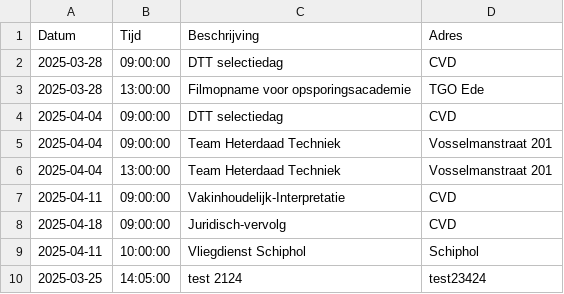
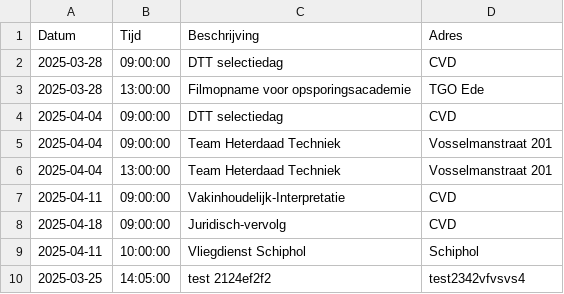
Before and after one commit to EvaHuisman/stunning-cashew, a CSV file: planning.csv, drawn as a sheet.

Commit message:
Update CSV planning.csv

```diff
--- a/planning.csv
+++ b/planning.csv
@@ -9,2 +9,2 @@ Datum,Tijd,Beschrijving,Adres
 2025-04-11,10:00:00,Vliegdienst Schiphol,Schiphol
-2025-03-25,14:05:00,test 2124,test23424
+2025-03-25,14:05:00,test 2124ef2f2,test2342vfvsvs4
```
